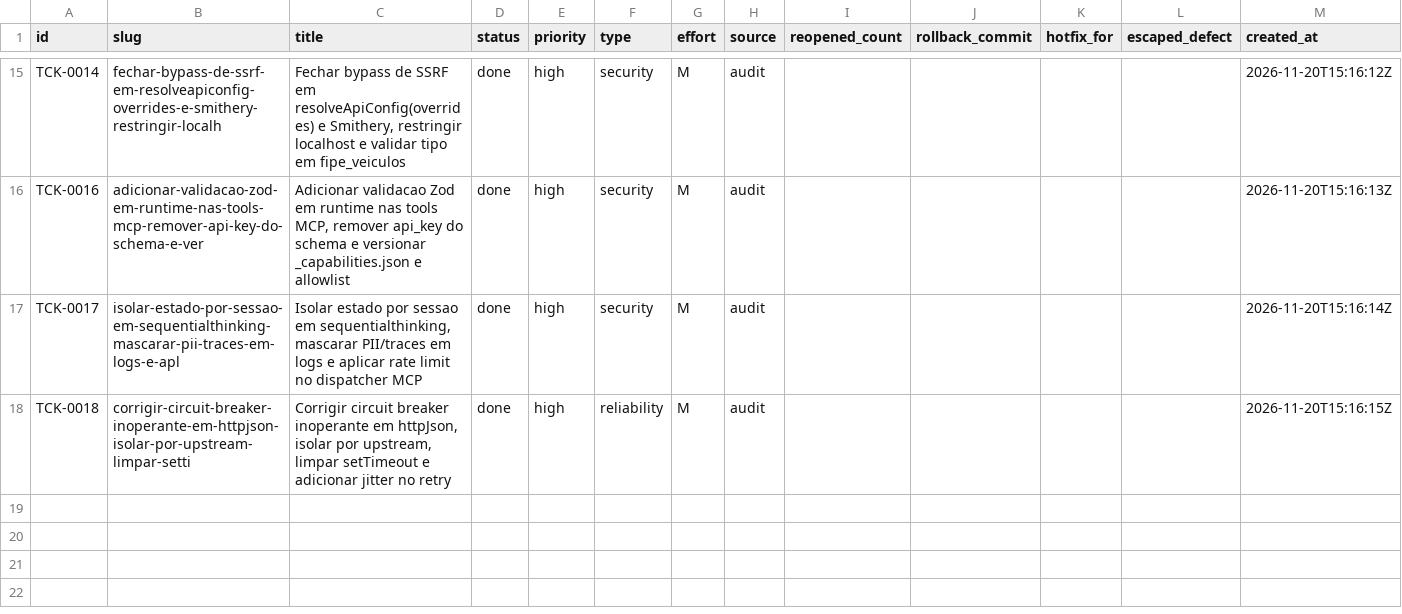
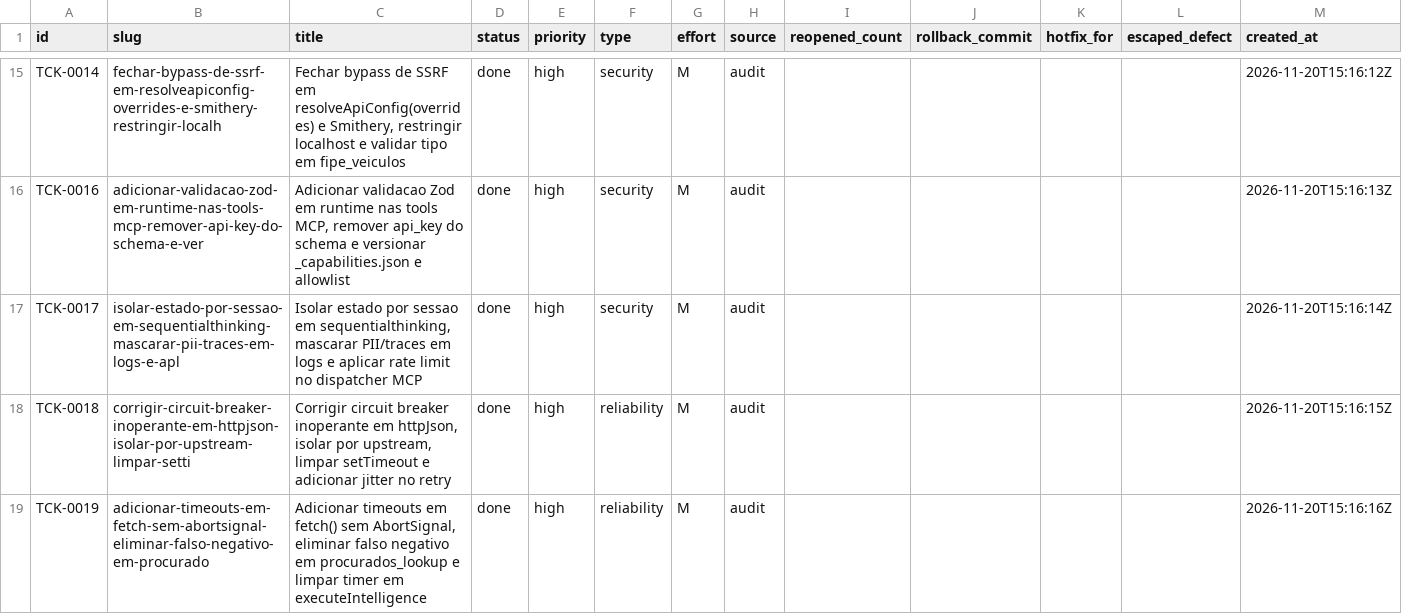
Before and after one commit to cristianoaredes/mcp-dadosbr, a CSV file: .archagents/15-backlog/backlog.csv, drawn as a sheet; only a part is shown, gaps mark what is left out; rows hold the shown columns only; the diff names each change by its address in the sheet, - before the commit and + after, or states it on an @@ line.

Commit message:
fix(reliability): add fetch/provider timeouts, fix procurados false-negative and intelligence cancellation (TCK-0019)

```diff
--- a/.archagents/15-backlog/backlog.csv
+++ b/.archagents/15-backlog/backlog.csv
+row 19: TCK-0019 | adicionar-timeouts-em-fetch-sem-abortsignal-eliminar-falso-negativo-em-procurado | Adicionar timeouts em fetch() sem AbortSignal, eliminar falso negativo em procurados_lookup e limpar timer em executeIntelligence | done | high | reliability | M | audit |  |  |  |  | 2026-11-20T15:16:16Z
```
Also changed, not shown: 20 other files.
